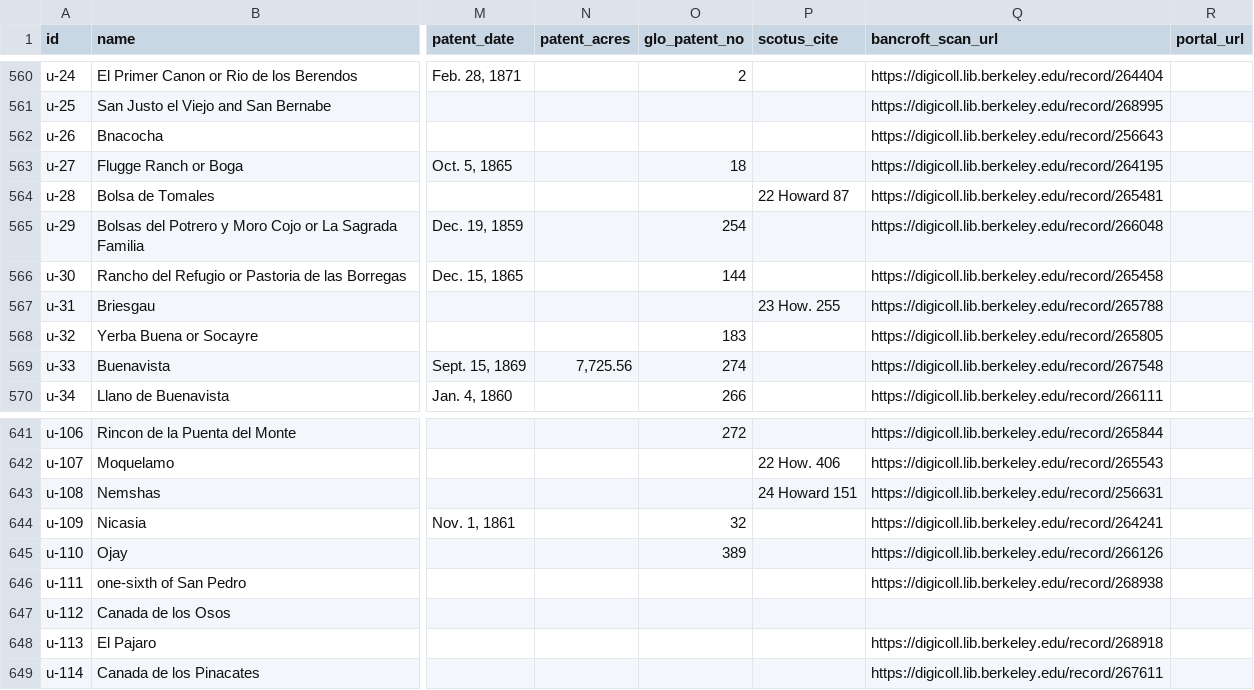
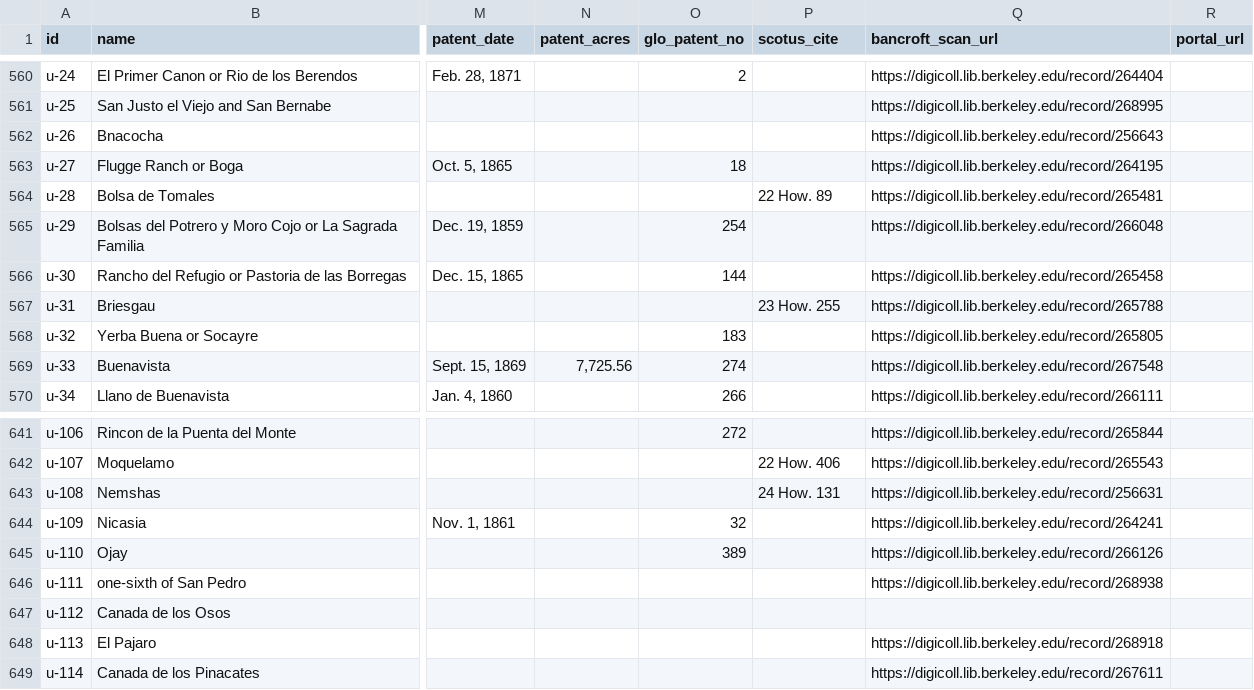
Before and after one commit to Aodhanm/ranchos-portal, a CSV file: audit/v1.1-candidate/ranchos-register.csv, drawn as a sheet; only a part is shown, gaps mark what is left out; the diff names each change by its address in the sheet, - before the commit and + after, or states it on an @@ line.

```diff
--- a/audit/v1.1-candidate/ranchos-register.csv
+++ b/audit/v1.1-candidate/ranchos-register.csv
-P564 (scotus_cite): 22 Howard 87
+P564 (scotus_cite): 22 How. 89
-P643 (scotus_cite): 24 Howard 151
+P643 (scotus_cite): 24 How. 131
```
Also changed, not shown: 7 other files.
